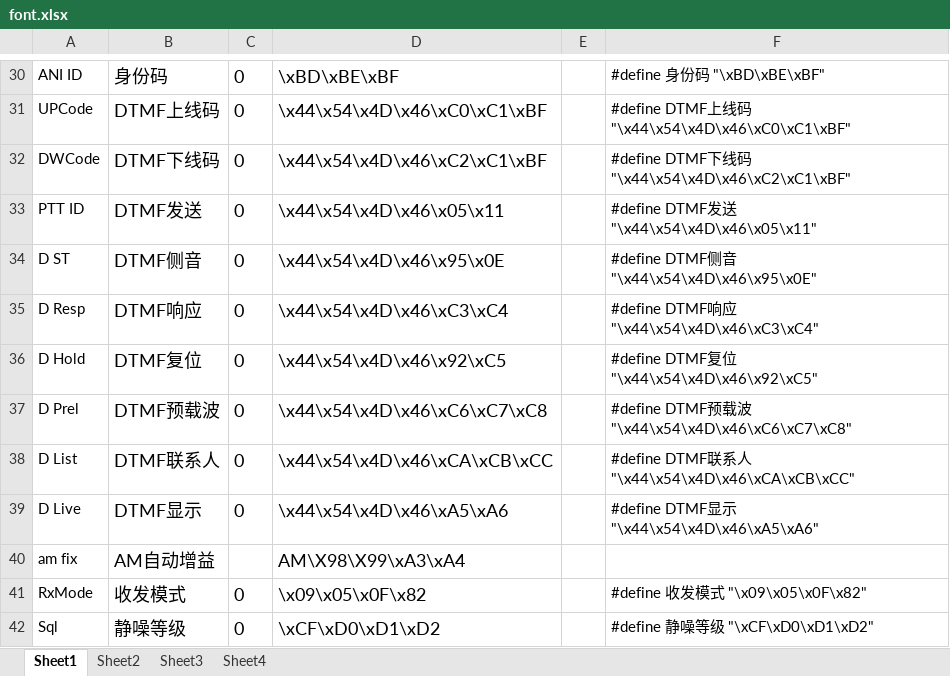
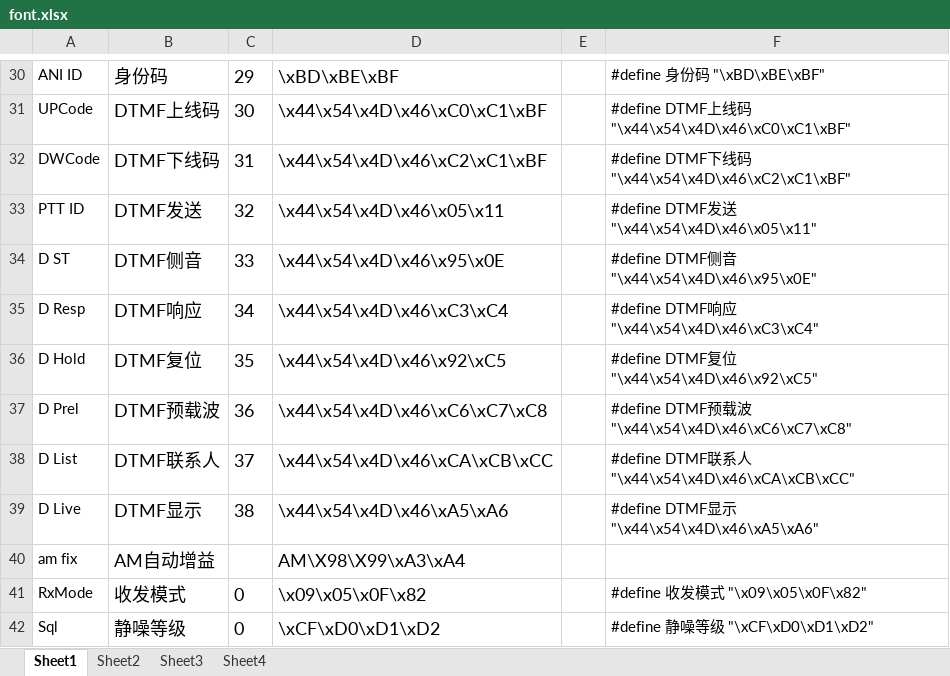
Before and after one commit to losehu/uv-k5-firmware-custom, an Excel workbook: uv-k5font/font.xlsx, sheet Sheet1, drawn as a sheet; only a part is shown, gaps mark what is left out; values as stored, in another font and other column widths than the file's, no borders; the diff covers the shown part only; the diff names each change by its address in the sheet, - before the commit and + after, or states it on an @@ line.

```diff
--- a/uv-k5font/font.xlsx (sheet Sheet1)
+++ b/uv-k5font/font.xlsx (sheet Sheet1)
-C30: 0
+C30: 29
-C31: 0
+C31: 30
-C32: 0
+C32: 31
-C33: 0
+C33: 32
-C34: 0
+C34: 33
-C35: 0
+C35: 34
-C36: 0
+C36: 35
-C37: 0
+C37: 36
-C38: 0
+C38: 37
-C39: 0
+C39: 38
```
Also changed, not shown: 28 edited cells elsewhere in this sheet, sheet Sheet2, sheet Sheet4, formulas that keep their value, 56 other files.
